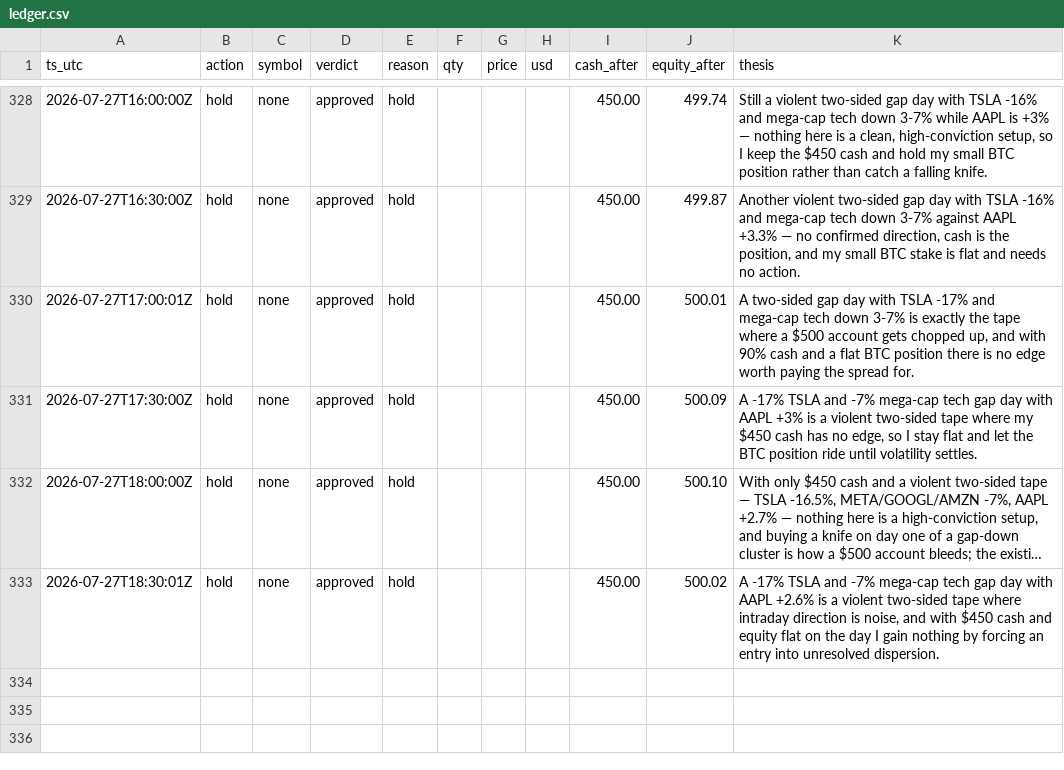
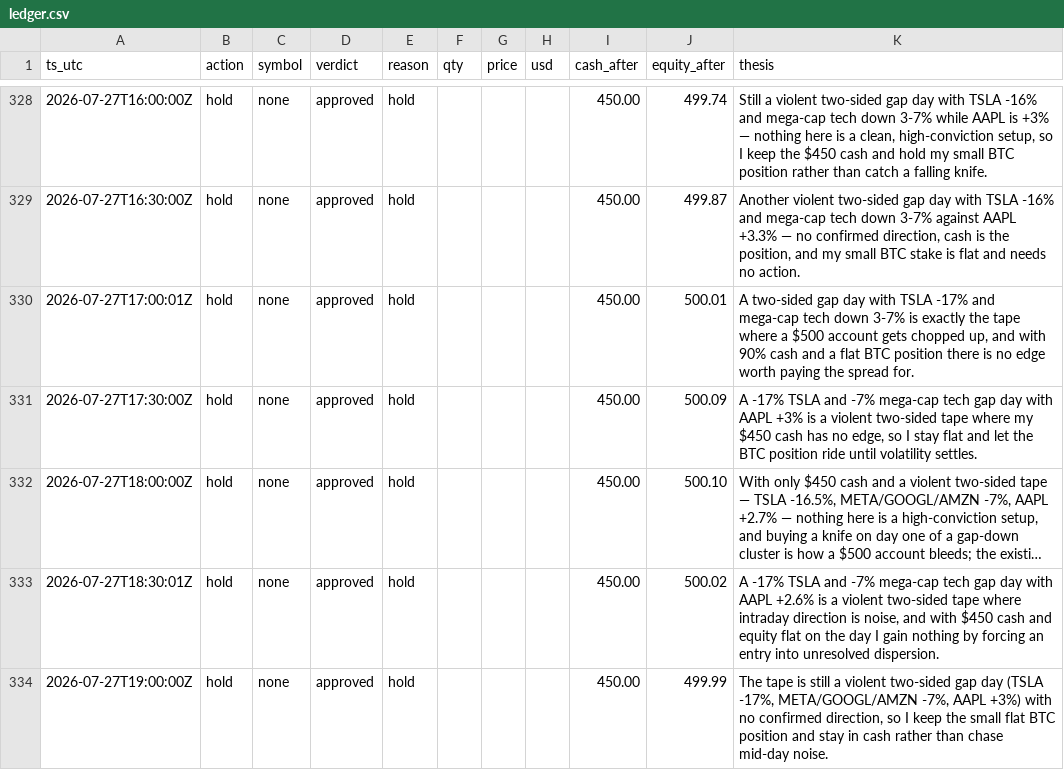
Before and after one commit to JonDipilato/ai-trading-battle, a CSV file: data/monk/ledger.csv, drawn as a sheet; only a part is shown, gaps mark what is left out; long unchanged cells end in ….

```diff
--- a/data/monk/ledger.csv
+++ b/data/monk/ledger.csv
@@ -333 +333,2 @@ ts_utc,action,symbol,verdict,reason,qty,price,usd,cash_after,equity_after,thesis
 2026-07-27T18:30:01Z,hold,none,approved,hold,,,,450.00,500.02,"A -17% TSLA and -7% mega-cap tech gap day with AAPL +2.6% is a violent two-sided tape where intraday direction is noise, and with $450 cash and equity flat on the day I gain nothing by forcing an entry into unresolved dispersion."
+2026-07-27T19:00:00Z,hold,none,approved,hold,,,,450.00,499.99,"The tape is still a violent two-sided gap day (TSLA -17%, META/GOOGL/AMZN -7%, AAPL +3%) with no confirmed direction, so I keep the small flat BTC position and stay in cash rather than chase mid-day noise."
```
Also changed, not shown: data/monk/equity_curve.csv, data/scalper/equity_curve.csv, 1 other file.
